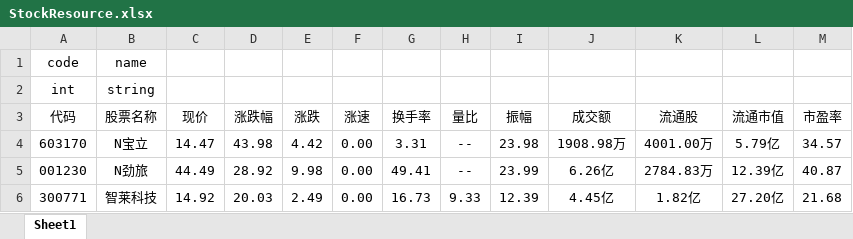
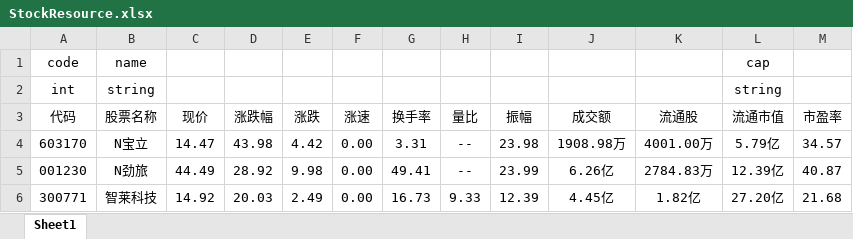
Before and after one commit to jaysunxiao/richguy, an Excel workbook: src/main/resources/excel/StockResource.xlsx, sheet Sheet1, drawn as a sheet; only a part is shown; values as stored, in another font and other column widths than the file's, no borders; the diff names each change by its address in the sheet, - before the commit and + after, or states it on an @@ line.

```diff
--- a/src/main/resources/excel/StockResource.xlsx (sheet Sheet1)
+++ b/src/main/resources/excel/StockResource.xlsx (sheet Sheet1)
-L1 (流通市值): (empty)
+L1 (流通市值): cap
-L2 (流通市值): (empty)
+L2 (流通市值): string
```
Also changed, not shown: 1 other file.
